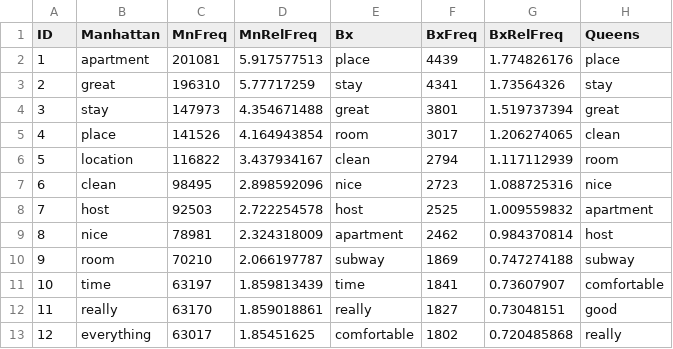
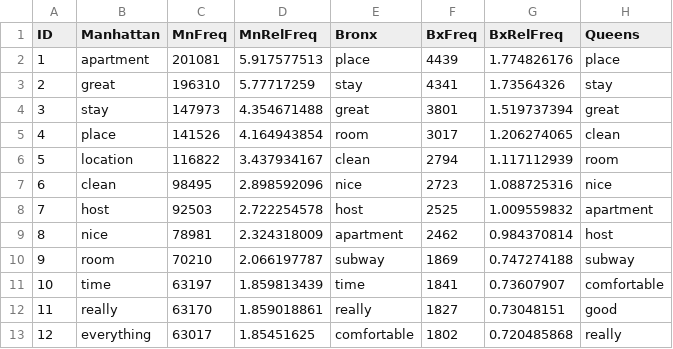
Before and after one commit to rdottle/dv-final-project, a CSV file: data/BarGraphData/allReviews.csv, drawn as a sheet; only a part is shown; the diff names each change by its address in the sheet, - before the commit and + after, or states it on an @@ line.

```diff
--- a/data/BarGraphData/allReviews.csv
+++ b/data/BarGraphData/allReviews.csv
-E1: Bx
+E1: Bronx
```
Also changed, not shown: data/BarGraphData/allListings.csv, 4 other files.
